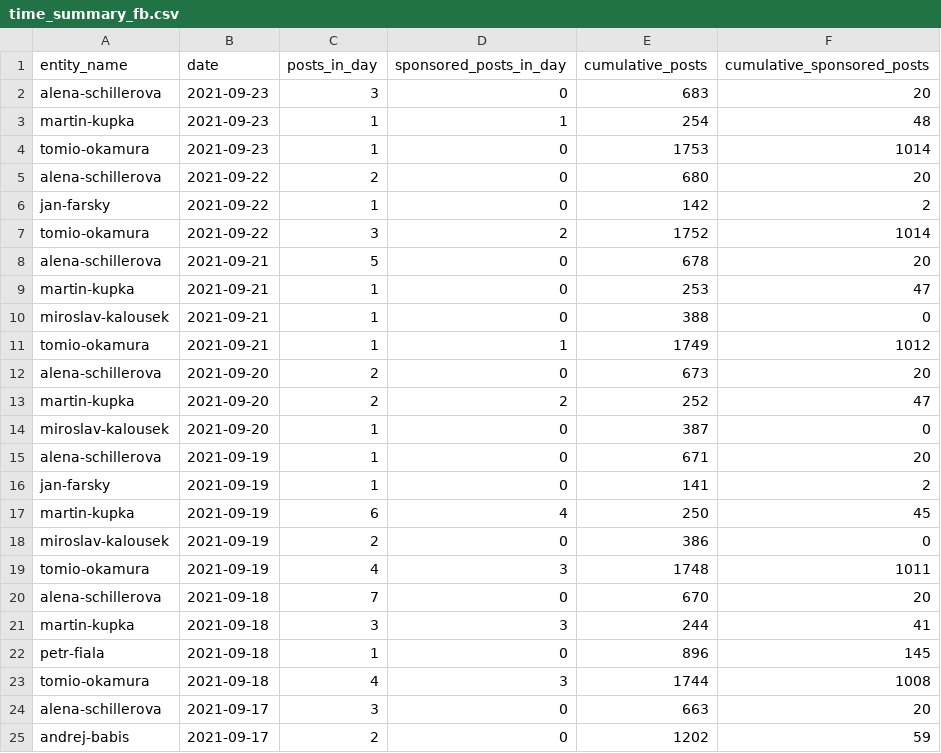
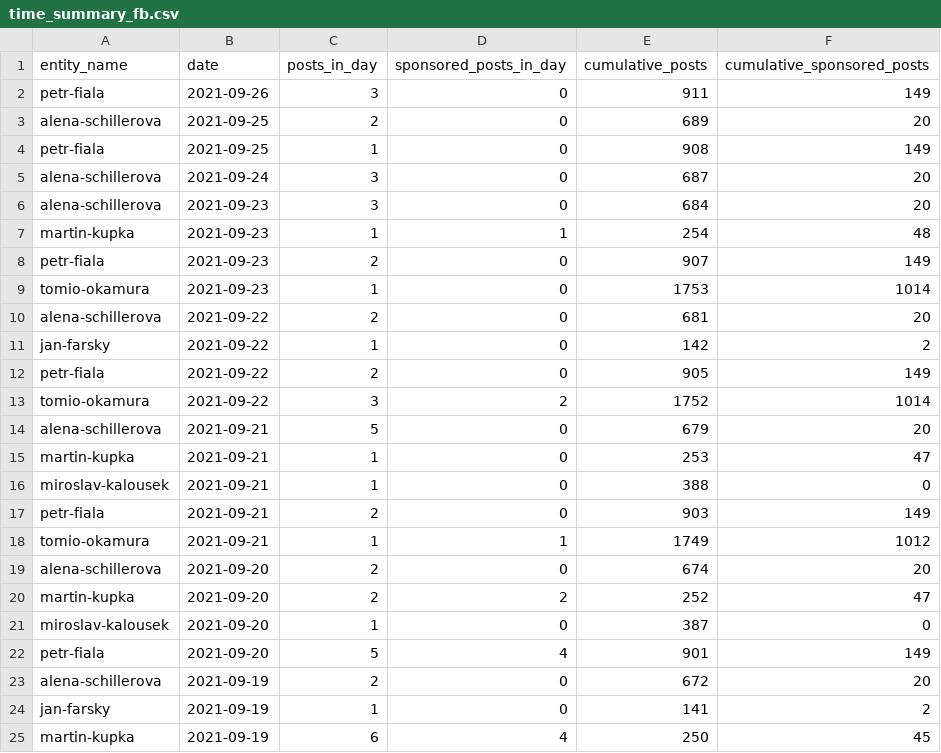
Before and after one commit to opop999/election_monitoring_social_media_communication, a CSV file: data/summary_tables/time_summary_fb.csv, drawn as a sheet; only a part is shown; the shorter side is filled out with more unchanged rows.

```diff
--- a/data/summary_tables/time_summary_fb.csv
+++ b/data/summary_tables/time_summary_fb.csv
@@ -1,16 +1,24 @@
 entity_name,date,posts_in_day,sponsored_posts_in_day,cumulative_posts,cumulative_sponsored_posts
-alena-schillerova,2021-09-23,3,0,683,20
+petr-fiala,2021-09-26,3,0,911,149
+alena-schillerova,2021-09-25,2,0,689,20
+petr-fiala,2021-09-25,1,0,908,149
+alena-schillerova,2021-09-24,3,0,687,20
+alena-schillerova,2021-09-23,3,0,684,20
 martin-kupka,2021-09-23,1,1,254,48
+petr-fiala,2021-09-23,2,0,907,149
 tomio-okamura,2021-09-23,1,0,1753,1014
-alena-schillerova,2021-09-22,2,0,680,20
+alena-schillerova,2021-09-22,2,0,681,20
 jan-farsky,2021-09-22,1,0,142,2
+petr-fiala,2021-09-22,2,0,905,149
 tomio-okamura,2021-09-22,3,2,1752,1014
-alena-schillerova,2021-09-21,5,0,678,20
+alena-schillerova,2021-09-21,5,0,679,20
 martin-kupka,2021-09-21,1,0,253,47
 miroslav-kalousek,2021-09-21,1,0,388,0
+petr-fiala,2021-09-21,2,0,903,149
 tomio-okamura,2021-09-21,1,1,1749,1012
-alena-schillerova,2021-09-20,2,0,673,20
+alena-schillerova,2021-09-20,2,0,674,20
 martin-kupka,2021-09-20,2,2,252,47
 miroslav-kalousek,2021-09-20,1,0,387,0
-alena-schillerova,2021-09-19,1,0,671,20
+petr-fiala,2021-09-20,5,4,901,149
+alena-schillerova,2021-09-19,2,0,672,20
 jan-farsky,2021-09-19,1,0,141,2
```
Also changed, not shown: data/summary_tables/time_summary_tw.csv, data/summary_tables/time_summary_yt.csv, 34 other files.
